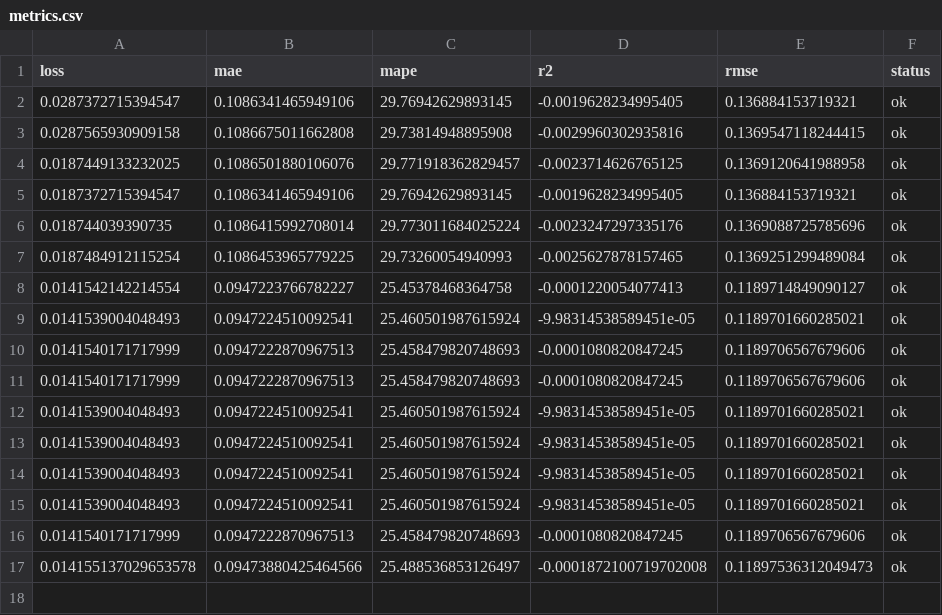
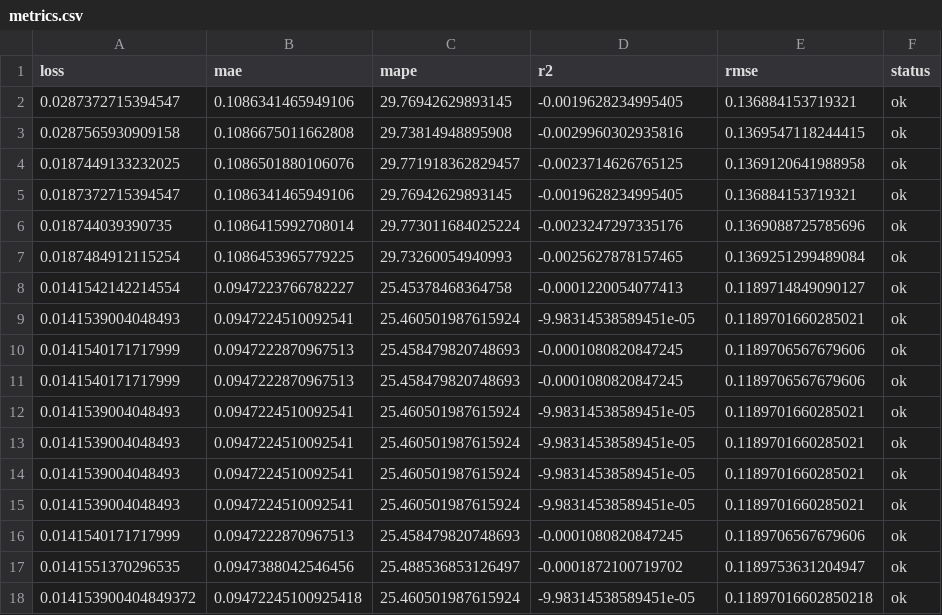
Before and after one commit to autobotsmlops/project, a CSV file: metrics.csv, drawn as a sheet.

```diff
--- a/metrics.csv
+++ b/metrics.csv
@@ -16,2 +16,3 @@ loss,mae,mape,r2,rmse,status
 0.0141540171717999,0.0947222870967513,25.458479820748693,-0.0001080820847245,0.1189706567679606,ok
-0.014155137029653578,0.09473880425464566,25.488536853126497,-0.0001872100719702008,0.11897536312049473,ok
+0.0141551370296535,0.0947388042546456,25.488536853126497,-0.0001872100719702,0.1189753631204947,ok
+0.014153900404849372,0.09472245100925418,25.460501987615924,-9.98314538589451e-05,0.11897016602850218,ok
```
